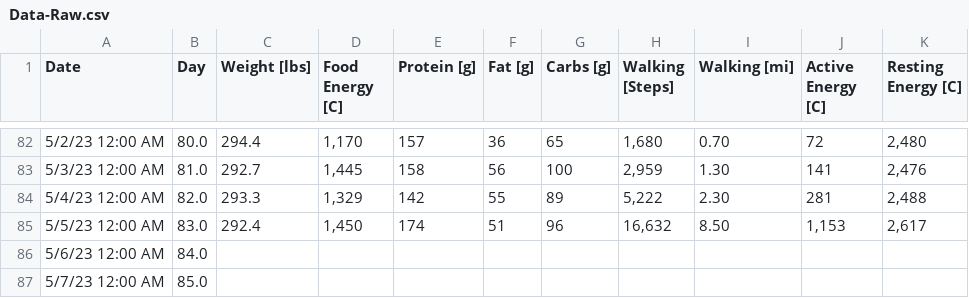
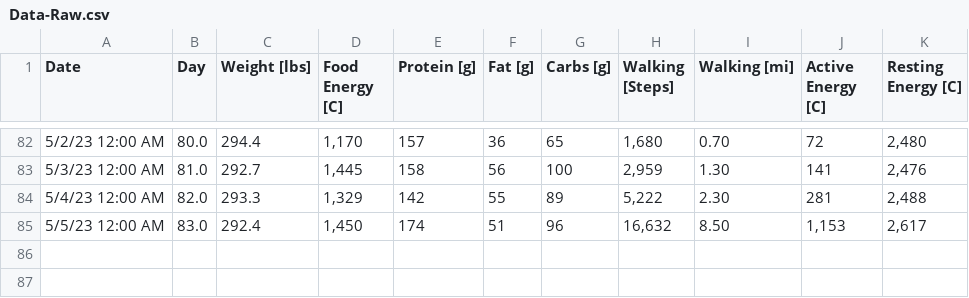
Before and after one commit to csp256/csp256.github.io, a CSV file: fitness/Data-Raw.csv, drawn as a sheet; only a part is shown, gaps mark what is left out; the diff names each change by its address in the sheet, - before the commit and + after, or states it on an @@ line.

Commit message:
Add files via upload

```diff
--- a/fitness/Data-Raw.csv
+++ b/fitness/Data-Raw.csv
-row 86: 5/6/23 12:00 AM | 84.0
-row 87: 5/7/23 12:00 AM | 85.0
```
